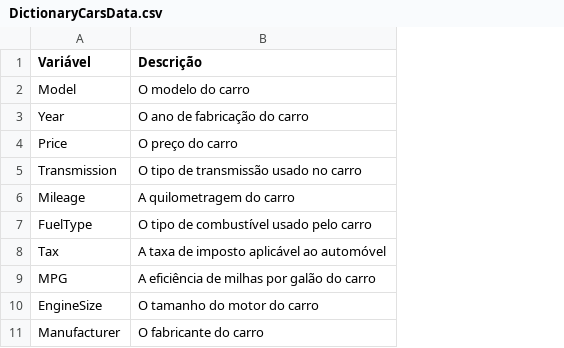
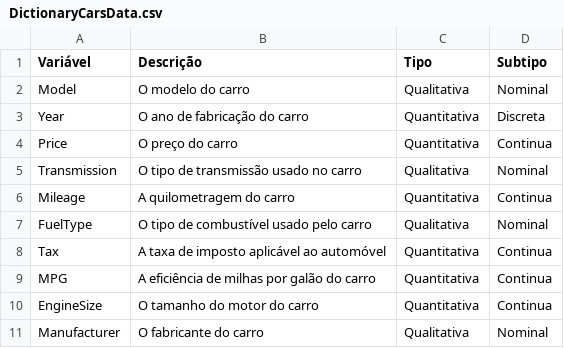
Before and after one commit to hlnmrqs/equipe1-2024.3-DataDrivers, a CSV file: data/external/DictionaryCarsData.csv, drawn as a sheet; the diff names each change by its address in the sheet, - before the commit and + after, or states it on an @@ line.

```diff
--- a/data/external/DictionaryCarsData.csv
+++ b/data/external/DictionaryCarsData.csv
+column C (Tipo), rows 2-11: Qualitativa | Quantitativa | Quantitativa | Qualitativa | Quantitativa | Qualitativa | Quantitativa | Quantitativa | Quantitativa | Qualitativa
+column D (Subtipo), rows 2-11: Nominal | Discreta | Continua | Nominal | Continua | Nominal | Continua | Continua | Continua | Nominal
```
Also changed, not shown: 1 other file.
